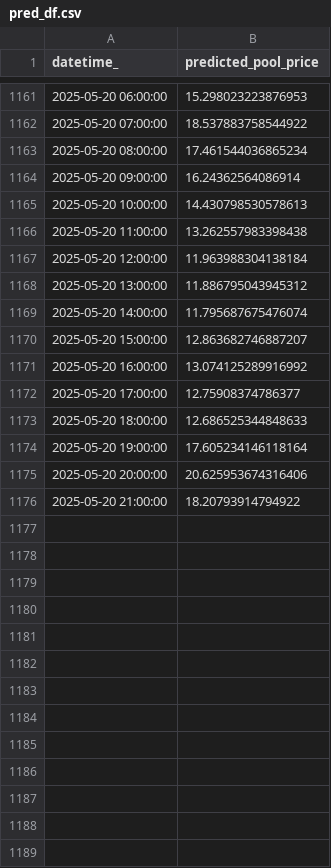
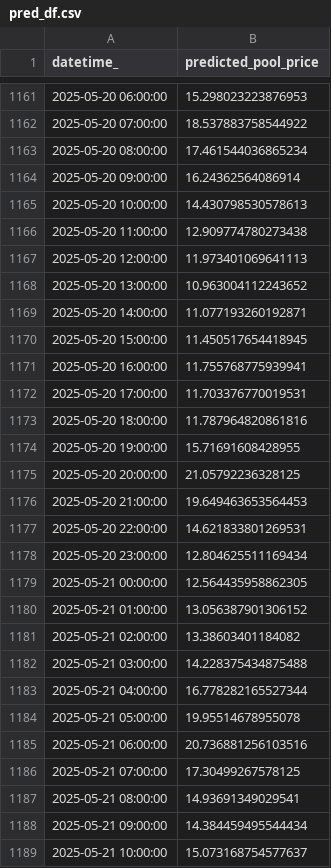
Before and after one commit to kevakba/BESS, a CSV file: Jobs/Inferencing/data/predictions/pred_df.csv, drawn as a sheet; only a part is shown, gaps mark what is left out; the diff covers the shown part only.

```diff
--- a/Jobs/Inferencing/data/predictions/pred_df.csv
+++ b/Jobs/Inferencing/data/predictions/pred_df.csv
@@ -1165,12 +1165,25 @@ datetime_,predicted_pool_price
 2025-05-20 10:00:00,14.430798530578613
-2025-05-20 11:00:00,13.262557983398438
-2025-05-20 12:00:00,11.963988304138184
-2025-05-20 13:00:00,11.886795043945312
-2025-05-20 14:00:00,11.795687675476074
-2025-05-20 15:00:00,12.863682746887207
-2025-05-20 16:00:00,13.074125289916992
-2025-05-20 17:00:00,12.75908374786377
-2025-05-20 18:00:00,12.686525344848633
-2025-05-20 19:00:00,17.605234146118164
-2025-05-20 20:00:00,20.625953674316406
-2025-05-20 21:00:00,18.20793914794922
+2025-05-20 11:00:00,12.909774780273438
+2025-05-20 12:00:00,11.973401069641113
+2025-05-20 13:00:00,10.963004112243652
+2025-05-20 14:00:00,11.077193260192871
+2025-05-20 15:00:00,11.450517654418945
+2025-05-20 16:00:00,11.755768775939941
+2025-05-20 17:00:00,11.703376770019531
+2025-05-20 18:00:00,11.787964820861816
+2025-05-20 19:00:00,15.71691608428955
+2025-05-20 20:00:00,21.05792236328125
+2025-05-20 21:00:00,19.649463653564453
+2025-05-20 22:00:00,14.621833801269531
+2025-05-20 23:00:00,12.804625511169434
+2025-05-21 00:00:00,12.564435958862305
+2025-05-21 01:00:00,13.056387901306152
+2025-05-21 02:00:00,13.38603401184082
+2025-05-21 03:00:00,14.228375434875488
+2025-05-21 04:00:00,16.778282165527344
+2025-05-21 05:00:00,19.95514678955078
+2025-05-21 06:00:00,20.736881256103516
+2025-05-21 07:00:00,17.30499267578125
+2025-05-21 08:00:00,14.93691349029541
+2025-05-21 09:00:00,14.384459495544434
+2025-05-21 10:00:00,15.073168754577637
```
Also changed, not shown: 12 edited cells elsewhere in this file, Jobs/Evaluation/data/actual/price.csv, Jobs/Inferencing/data/cleaned/merged_df_cleaned.csv, 3 other files.
